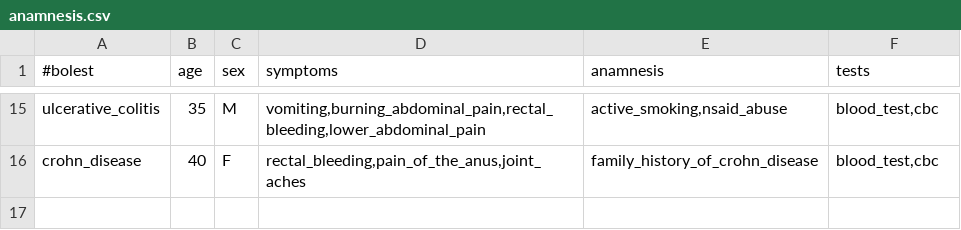
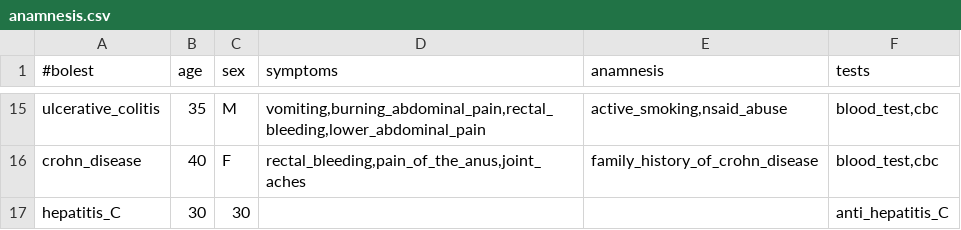
Before and after one commit to AnaNikolasevic/Inzenjering_znanja, a CSV file: GastroenterologyApplication/data/anamnesis.csv, drawn as a sheet; only a part is shown, gaps mark what is left out.

```diff
--- a/GastroenterologyApplication/data/anamnesis.csv
+++ b/GastroenterologyApplication/data/anamnesis.csv
@@ -16 +16,2 @@ ulcerative_colitis;35;M;vomiting,burning_abdominal_pain,rectal_bleeding,lower_ab
 crohn_disease;40;F;rectal_bleeding,pain_of_the_anus,joint_aches;family_history_of_crohn_disease;blood_test,cbc
+hepatitis_C;30;30;;; anti_hepatitis_C
```
Also changed, not shown: GastroenterologyApplication/data/medication.csv, GastroenterologyApplication/data/tests.csv, 21 other files.
